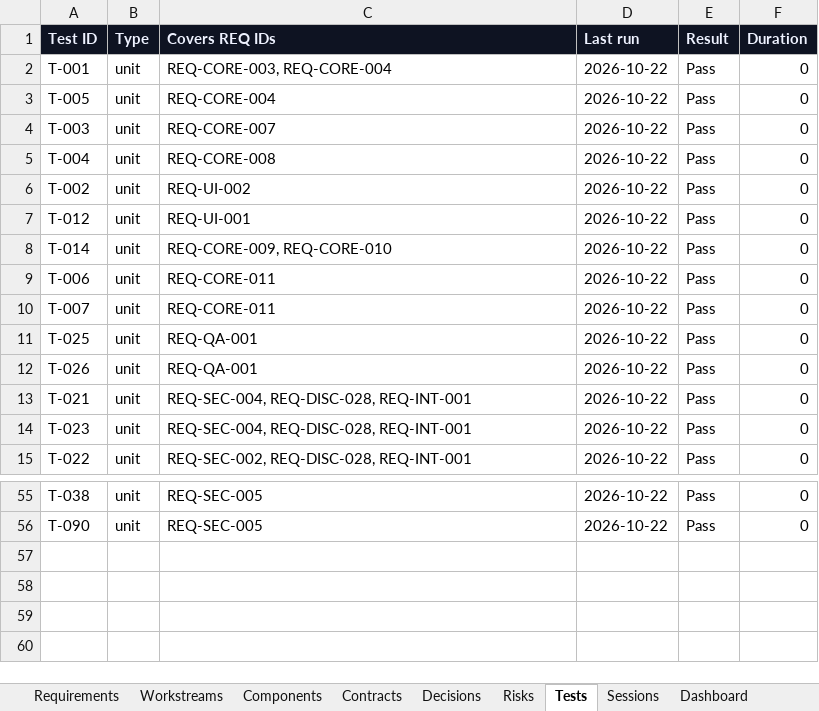
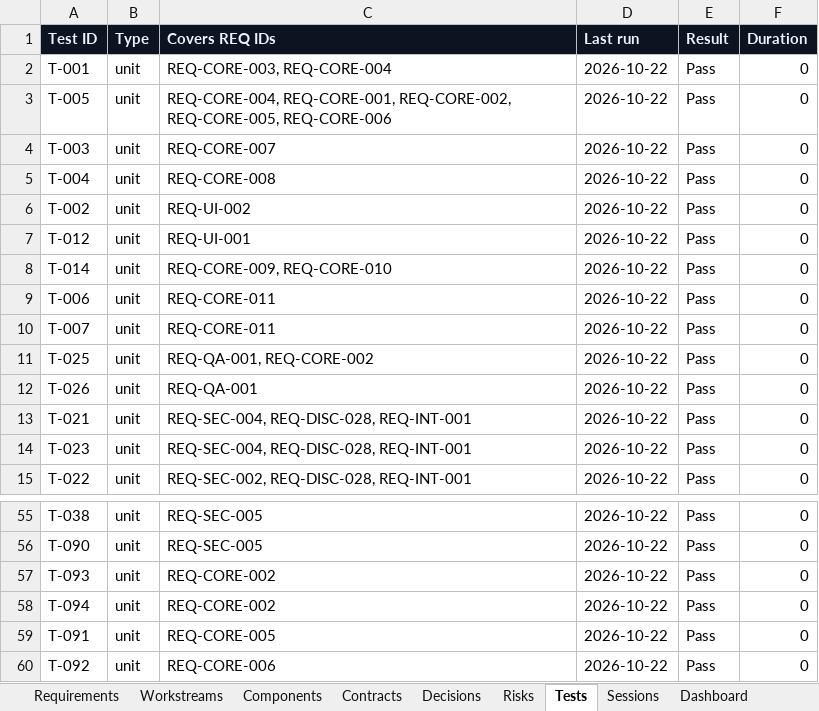
Before and after one commit to zakir80ac/OpenMap, an Excel workbook: tracker/OpenMap-Tracker.xlsx, sheet Tests, drawn as a sheet; only a part is shown, gaps mark what is left out; values as stored, in another font and other column widths than the file's, no borders; the diff names each change by its address in the sheet, - before the commit and + after, or states it on an @@ line.

```diff
--- a/tracker/OpenMap-Tracker.xlsx (sheet Tests)
+++ b/tracker/OpenMap-Tracker.xlsx (sheet Tests)
-C3 (Covers REQ IDs): REQ-CORE-004
+C3 (Covers REQ IDs): REQ-CORE-004, REQ-CORE-001, REQ-CORE-002, REQ-CORE-005, REQ-CORE-006
-C11 (Covers REQ IDs): REQ-QA-001
+C11 (Covers REQ IDs): REQ-QA-001, REQ-CORE-002
+row 57: T-093 | unit | REQ-CORE-002 | 2026-10-22 | Pass | 0
+row 58: T-094 | unit | REQ-CORE-002 | 2026-10-22 | Pass | 0
+row 59: T-091 | unit | REQ-CORE-005 | 2026-10-22 | Pass | 0
+row 60: T-092 | unit | REQ-CORE-006 | 2026-10-22 | Pass | 0
```
Also changed, not shown: sheet Requirements, sheet Dashboard, sheet Workstreams, 29 other files.
